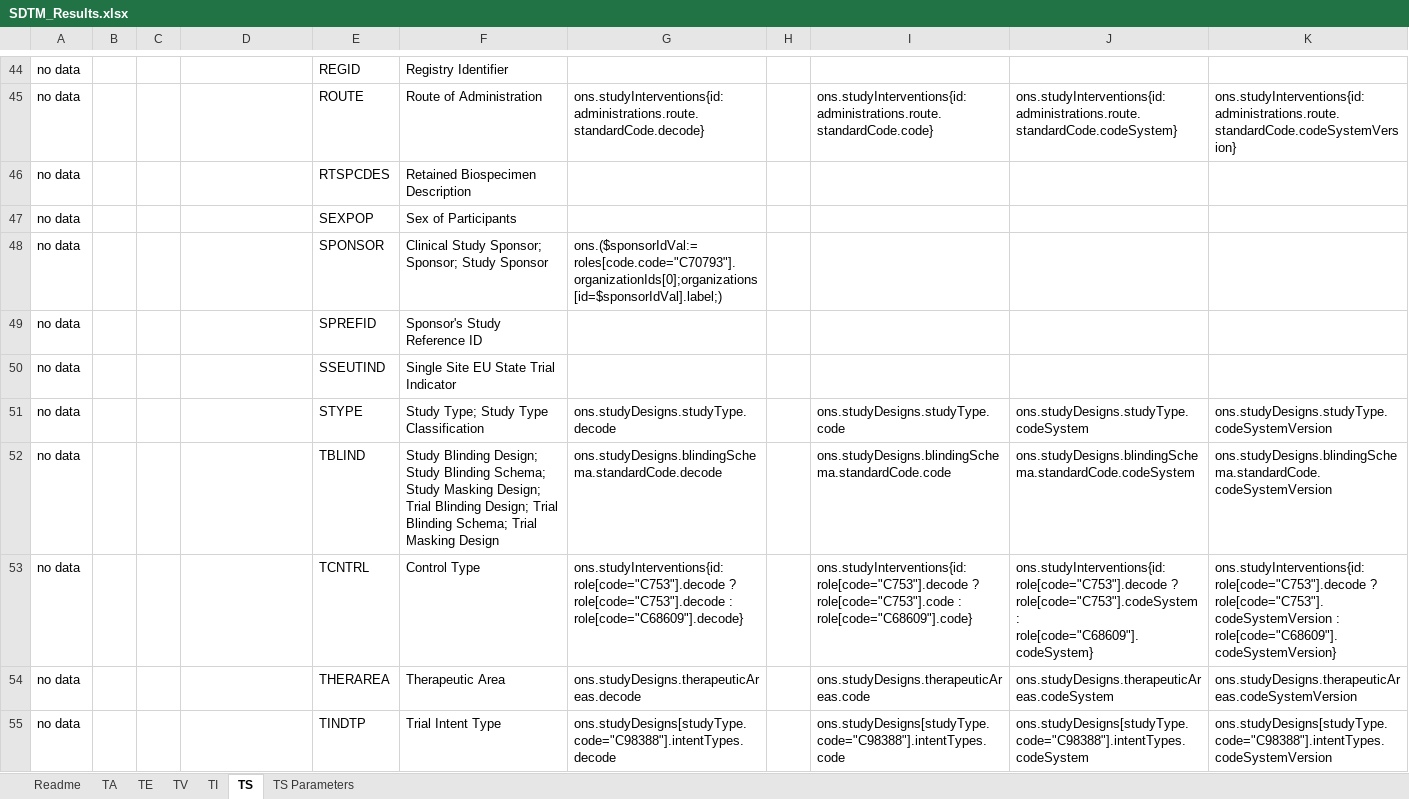
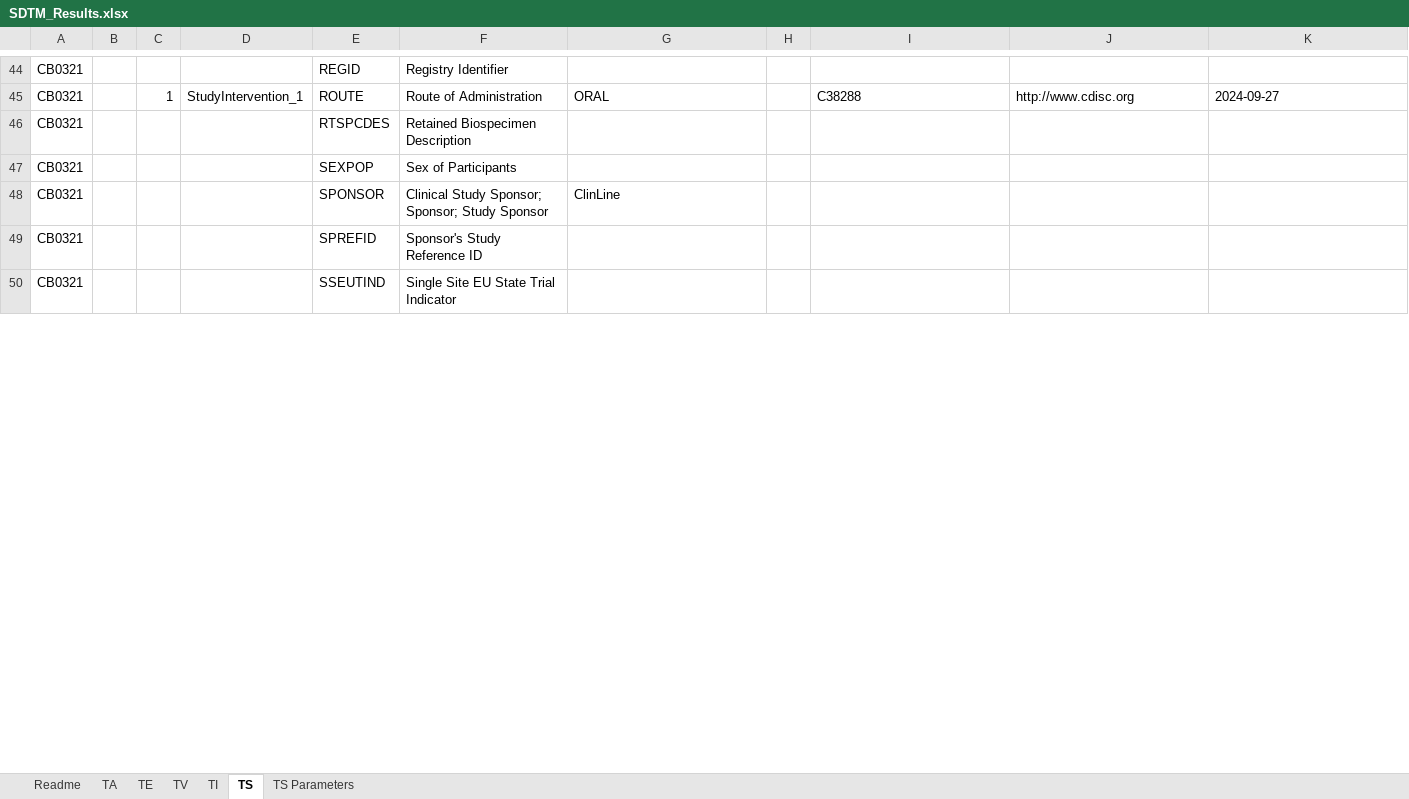
Before and after one commit to ClinLine/USDM_SDTM_mapper, an Excel workbook: TestJson/SDTM_Results.xlsx, sheet TS, drawn as a sheet; only a part is shown, gaps mark what is left out; values as stored, in another font and other column widths than the file's, no borders; removed rows and columns are numbered as before the commit, all else as after; the diff covers the shown part only; the diff names each change by its address in the sheet, - before the commit and + after, or states it on an @@ line.

```diff
--- a/TestJson/SDTM_Results.xlsx (sheet TS)
+++ b/TestJson/SDTM_Results.xlsx (sheet TS)
-A44: no data
+A44: CB0321
-row 45: no data |  |  |  | ROUTE | Route of Administration | ons.studyInterventions{id: administrations.route.standardCode.decode} |  | ons.studyInterventions{id: administrations.route.standardCode.code} | ons.studyInterventions{id: administrations.route.standardCode.codeSystem} | ons.studyInterventions{id: administrations.route.standardCode.codeSystemVersion}
+row 45: CB0321 |  | 1 | StudyIntervention_1 | ROUTE | Route of Administration | ORAL |  | C38288 | http://www.cdisc.org | 2024-09-27
-A46:A50: no data
+A46:A50: CB0321
-G48: ons.($sponsorIdVal:=roles[code.code="C70793"].organizationIds[0];organizations[id=$sponsorIdVal].label;)
+G48: ClinLine
-row 51: no data |  |  |  | STYPE | Study Type; Study Type Classification | ons.studyDesigns.studyType.decode |  | ons.studyDesigns.studyType.code | ons.studyDesigns.studyType.codeSystem | ons.studyDesigns.studyType.codeSystemVersion
-row 52: no data |  |  |  | TBLIND | Study Blinding Design; Study Blinding Schema; Study Masking Design; Trial Blinding Design; Trial Blinding Schema; Trial Masking Design | ons.studyDesigns.blindingSchema.standardCode.decode |  | ons.studyDesigns.blindingSchema.standardCode.code | ons.studyDesigns.blindingSchema.standardCode.codeSystem | ons.studyDesigns.blindingSchema.standardCode.codeSystemVersion
-row 53: no data |  |  |  | TCNTRL | Control Type | ons.studyInterventions{id: role[code="C753"].decode ? role[code="C753"].decode : role[code="C68609"].decode} |  | ons.studyInterventions{id: role[code="C753"].decode ? role[code="C753"].code : role[code="C68609"].code} | ons.studyInterventions{id: role[code="C753"].decode ? role[code="C753"].codeSystem : role[code="C68609"].codeSystem} | ons.studyInterventions{id: role[code="C753"].decode ? role[code="C753"].codeSystemVersion : role[code="C68609"].codeSystemVersion}
-row 54: no data |  |  |  | THERAREA | Therapeutic Area | ons.studyDesigns.therapeuticAreas.decode |  | ons.studyDesigns.therapeuticAreas.code | ons.studyDesigns.therapeuticAreas.codeSystem | ons.studyDesigns.therapeuticAreas.codeSystemVersion
-row 55: no data |  |  |  | TINDTP | Trial Intent Type | ons.studyDesigns[studyType.code="C98388"].intentTypes.decode |  | ons.studyDesigns[studyType.code="C98388"].intentTypes.code | ons.studyDesigns[studyType.code="C98388"].intentTypes.codeSystem | ons.studyDesigns[studyType.code="C98388"].intentTypes.codeSystemVersion
```
Also changed, not shown: 46 added rows, 41 removed rows and 10 edited cells elsewhere in this sheet, sheet TI, sheet TS Parameters, 2 other files.
